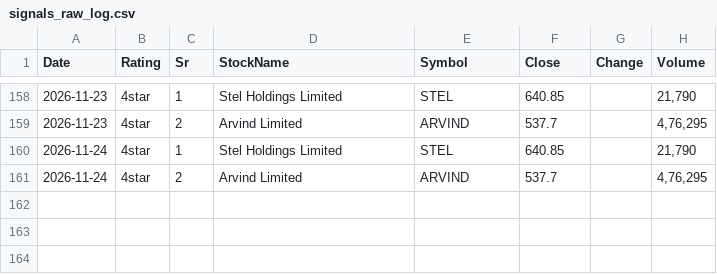
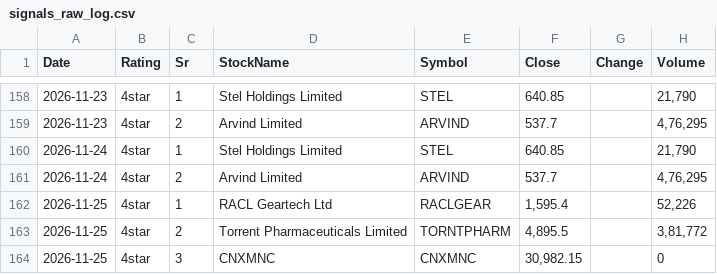
Before and after one commit to learningblueoceancapital-png/nse-deals-monitor, a CSV file: signals_raw_log.csv, drawn as a sheet; only a part is shown, gaps mark what is left out.

```diff
--- a/signals_raw_log.csv
+++ b/signals_raw_log.csv
@@ -161 +161,4 @@ Date,Rating,Sr,StockName,Symbol,Close,Change,Volume
 2026-11-24,4star,2,Arvind Limited,ARVIND,537.7,,"4,76,295"
+2026-11-25,4star,1,RACL Geartech Ltd,RACLGEAR,"1,595.4",,"52,226"
+2026-11-25,4star,2,Torrent Pharmaceuticals Limited,TORNTPHARM,"4,895.5",,"3,81,772"
+2026-11-25,4star,3,CNXMNC,CNXMNC,"30,982.15",,0
```
